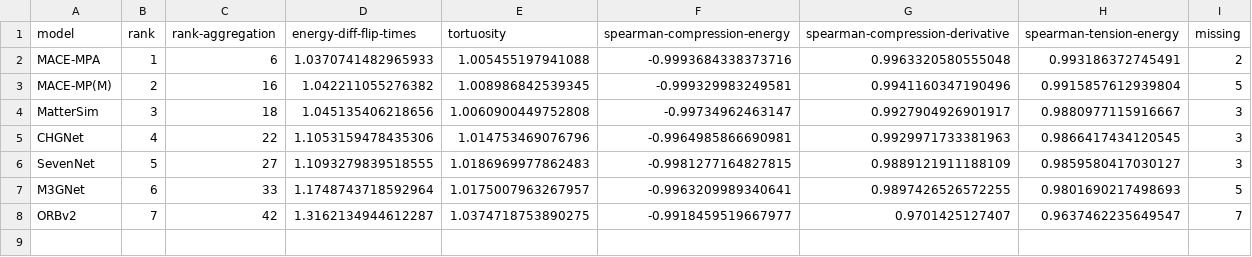
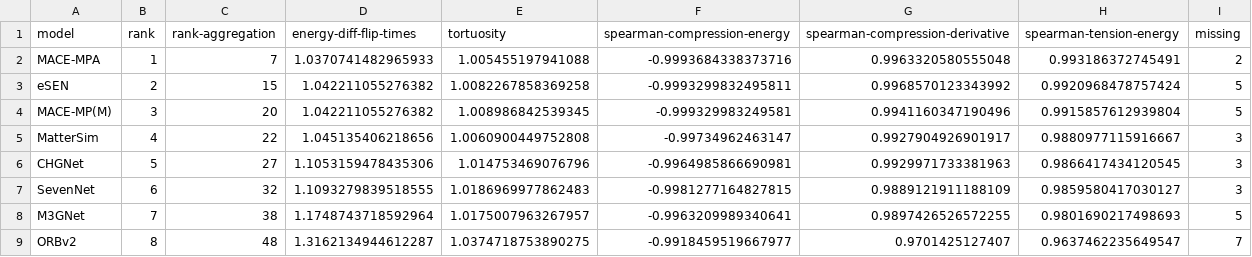
Before and after one commit to atomind-ai/mlip-arena, a CSV file: examples/eos_bulk/summary.csv, drawn as a sheet.

```diff
--- a/examples/eos_bulk/summary.csv
+++ b/examples/eos_bulk/summary.csv
@@ -1,8 +1,9 @@
 model,rank,rank-aggregation,energy-diff-flip-times,tortuosity,spearman-compression-energy,spearman-compression-derivative,spearman-tension-energy,missing
-MACE-MPA,1,6,1.0370741482965933,1.005455197941088,-0.9993684338373716,0.9963320580555048,0.993186372745491,2
-MACE-MP(M),2,16,1.042211055276382,1.008986842539345,-0.999329983249581,0.9941160347190496,0.9915857612939804,5
-MatterSim,3,18,1.045135406218656,1.0060900449752808,-0.99734962463147,0.9927904926901917,0.9880977115916667,3
-CHGNet,4,22,1.1053159478435306,1.014753469076796,-0.9964985866690981,0.9929971733381963,0.9866417434120545,3
-SevenNet,5,27,1.1093279839518555,1.0186969977862483,-0.9981277164827815,0.9889121911188109,0.9859580417030127,3
-M3GNet,6,33,1.1748743718592964,1.0175007963267957,-0.9963209989340641,0.9897426526572255,0.9801690217498693,5
-ORBv2,7,42,1.3162134944612287,1.0374718753890275,-0.9918459519667977,0.9701425127407,0.9637462235649547,7
+MACE-MPA,1,7,1.0370741482965933,1.005455197941088,-0.9993684338373716,0.9963320580555048,0.993186372745491,2
+eSEN,2,15,1.042211055276382,1.0082267858369258,-0.9993299832495811,0.9968570123343992,0.9920968478757424,5
+MACE-MP(M),3,20,1.042211055276382,1.008986842539345,-0.999329983249581,0.9941160347190496,0.9915857612939804,5
+MatterSim,4,22,1.045135406218656,1.0060900449752808,-0.99734962463147,0.9927904926901917,0.9880977115916667,3
+CHGNet,5,27,1.1053159478435306,1.014753469076796,-0.9964985866690981,0.9929971733381963,0.9866417434120545,3
+SevenNet,6,32,1.1093279839518555,1.0186969977862483,-0.9981277164827815,0.9889121911188109,0.9859580417030127,3
+M3GNet,7,38,1.1748743718592964,1.0175007963267957,-0.9963209989340641,0.9897426526572255,0.9801690217498693,5
+ORBv2,8,48,1.3162134944612287,1.0374718753890275,-0.9918459519667977,0.9701425127407,0.9637462235649547,7
```
Also changed, not shown: examples/wbm_ev/summary.csv, 44 other files.
